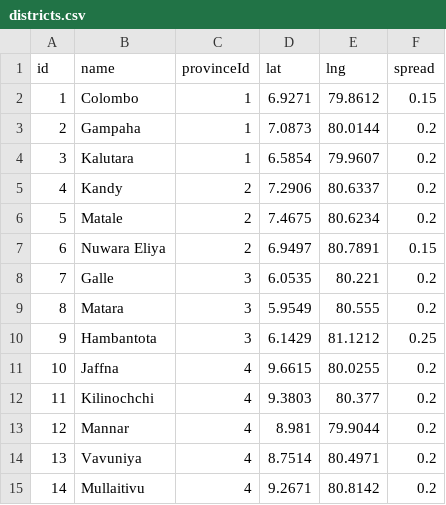
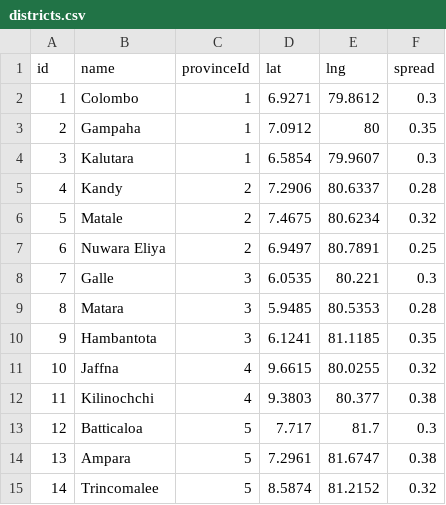
Before and after one commit to chamuditha01/WAD-CW-CHA, a CSV file: data/districts.csv, drawn as a sheet; only a part is shown; the diff covers the shown part only.

Commit message:
Fixed some issues with the dataset.

```diff
--- a/data/districts.csv
+++ b/data/districts.csv
@@ -1,15 +1,15 @@
 id,name,provinceId,lat,lng,spread
-1,Colombo,1,6.9271,79.8612,0.15
-2,Gampaha,1,7.0873,80.0144,0.2
-3,Kalutara,1,6.5854,79.9607,0.2
-4,Kandy,2,7.2906,80.6337,0.2
-5,Matale,2,7.4675,80.6234,0.2
-6,Nuwara Eliya,2,6.9497,80.7891,0.15
-7,Galle,3,6.0535,80.221,0.2
-8,Matara,3,5.9549,80.555,0.2
-9,Hambantota,3,6.1429,81.1212,0.25
-10,Jaffna,4,9.6615,80.0255,0.2
-11,Kilinochchi,4,9.3803,80.377,0.2
-12,Mannar,4,8.981,79.9044,0.2
-13,Vavuniya,4,8.7514,80.4971,0.2
-14,Mullaitivu,4,9.2671,80.8142,0.2
+1,Colombo,1,6.9271,79.8612,0.3
+2,Gampaha,1,7.0912,80,0.35
+3,Kalutara,1,6.5854,79.9607,0.3
+4,Kandy,2,7.2906,80.6337,0.28
+5,Matale,2,7.4675,80.6234,0.32
+6,Nuwara Eliya,2,6.9497,80.7891,0.25
+7,Galle,3,6.0535,80.221,0.3
+8,Matara,3,5.9485,80.5353,0.28
+9,Hambantota,3,6.1241,81.1185,0.35
+10,Jaffna,4,9.6615,80.0255,0.32
+11,Kilinochchi,4,9.3803,80.377,0.38
+12,Batticaloa,5,7.717,81.7,0.3
+13,Ampara,5,7.2961,81.6747,0.38
+14,Trincomalee,5,8.5874,81.2152,0.32
```
Also changed, not shown: 55 edited cells elsewhere in this file, 7 other files.
